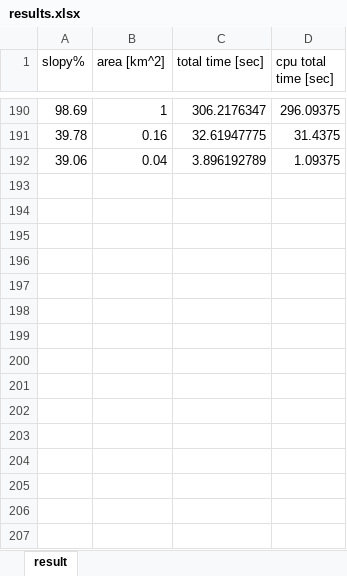
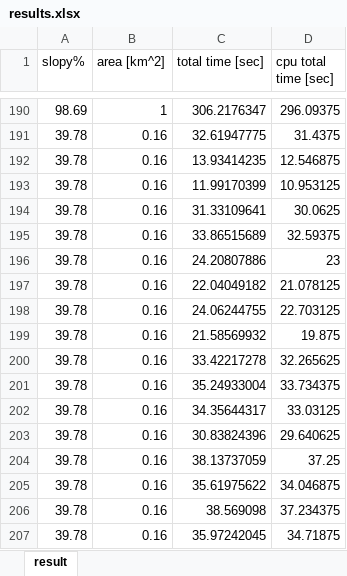
Before and after one commit to HujiGabarel/soccer_fields, an Excel workbook: Modules/Main/results.xlsx, sheet result, drawn as a sheet; only a part is shown, gaps mark what is left out; values as stored, in another font and other column widths than the file's, no borders; removed rows and columns are numbered as before the commit, all else as after; the diff names each change by its address in the sheet, - before the commit and + after, or states it on an @@ line.

```diff
--- a/Modules/Main/results.xlsx (sheet result)
+++ b/Modules/Main/results.xlsx (sheet result)
-row 192: 39.06 | 0.04 | 3.896192789 | 1.09375
+row 192: 39.78 | 0.16 | 13.93414235 | 12.546875
+row 193: 39.78 | 0.16 | 11.99170399 | 10.953125
+row 194: 39.78 | 0.16 | 31.33109641 | 30.0625
+row 195: 39.78 | 0.16 | 33.86515689 | 32.59375
+row 196: 39.78 | 0.16 | 24.20807886 | 23
+row 197: 39.78 | 0.16 | 22.04049182 | 21.078125
+row 198: 39.78 | 0.16 | 24.06244755 | 22.703125
+row 199: 39.78 | 0.16 | 21.58569932 | 19.875
+row 200: 39.78 | 0.16 | 33.42217278 | 32.265625
+row 201: 39.78 | 0.16 | 35.24933004 | 33.734375
+row 202: 39.78 | 0.16 | 34.35644317 | 33.03125
+row 203: 39.78 | 0.16 | 30.83824396 | 29.640625
+row 204: 39.78 | 0.16 | 38.13737059 | 37.25
+row 205: 39.78 | 0.16 | 35.61975622 | 34.046875
+row 206: 39.78 | 0.16 | 38.569098 | 37.234375
+row 207: 39.78 | 0.16 | 35.97242045 | 34.71875
```
Also changed, not shown: 13 other files.
